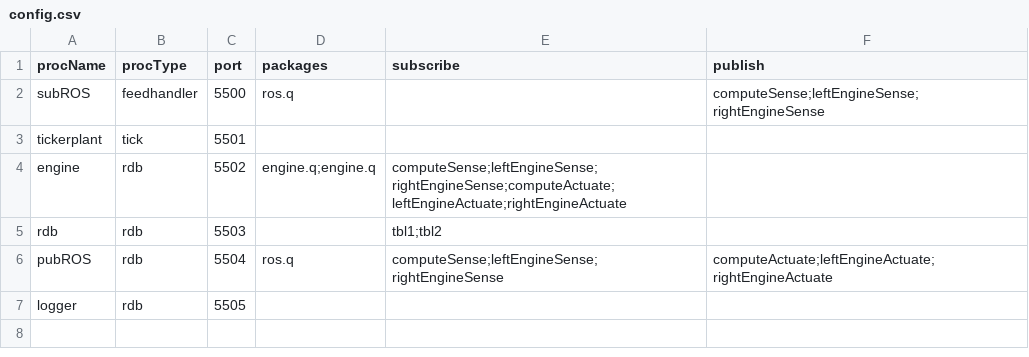
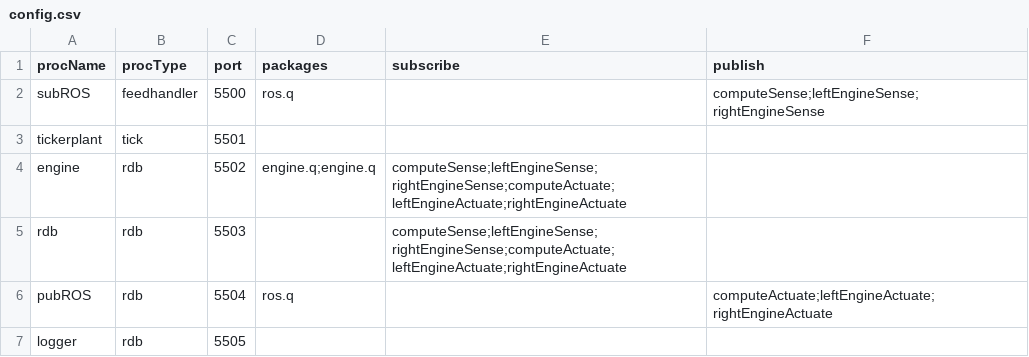
Before and after one commit to theFunDorg/racer_dataplant, a CSV file: qScripts/config.csv, drawn as a sheet; the diff names each change by its address in the sheet, - before the commit and + after, or states it on an @@ line.

```diff
--- a/qScripts/config.csv
+++ b/qScripts/config.csv
-E5 (subscribe): tbl1;tbl2
+E5 (subscribe): computeSense;leftEngineSense;rightEngineSense;computeActuate;leftEngineActuate;rightEngineActuate
-E6 (subscribe): computeSense;leftEngineSense;rightEngineSense
+E6 (subscribe): (empty)
```
Also changed, not shown: 6 other files.
